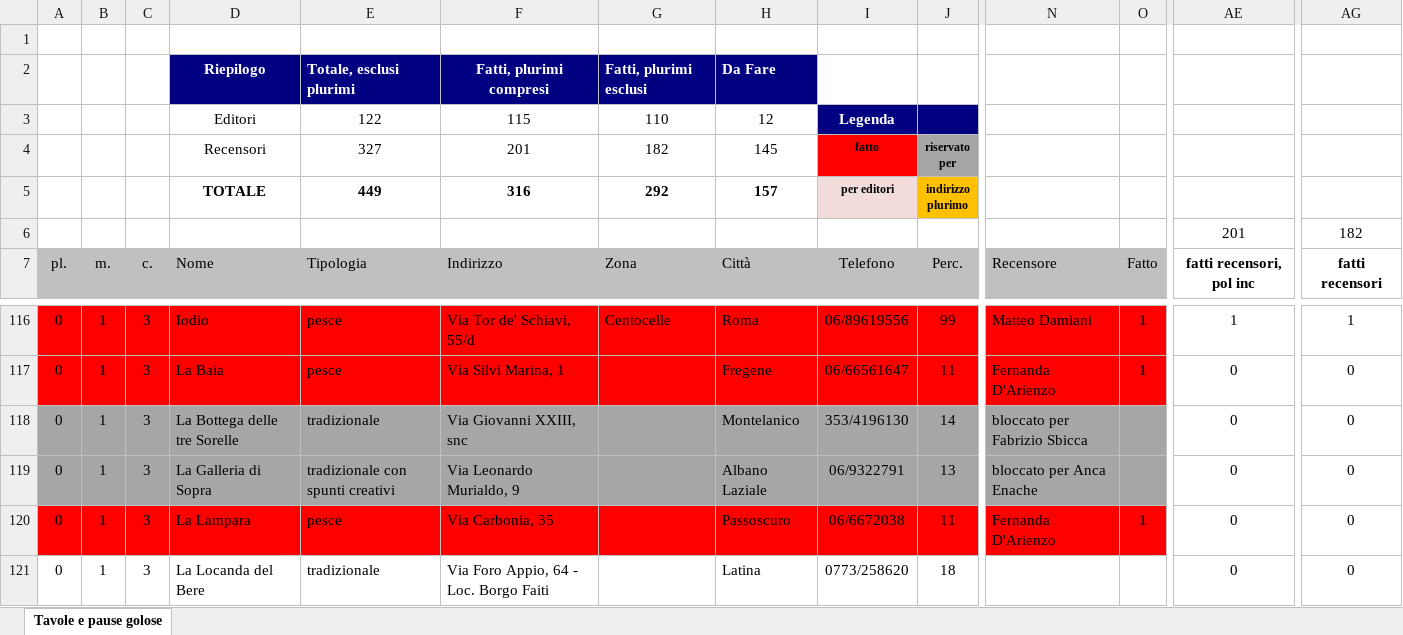
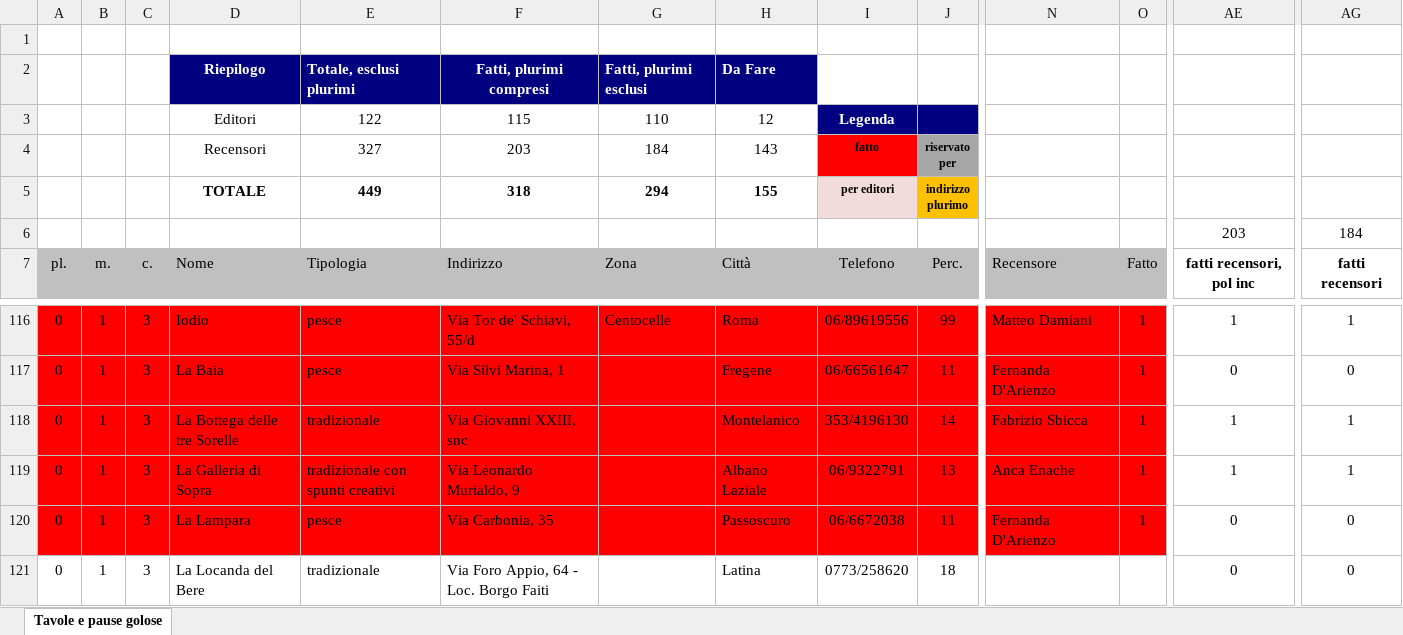
Before and after one commit to pecoraneraeditore/mappa-ristoranti, an Excel workbook: Roma_2027.xlsx, sheet Tavole e pause golose, drawn as a sheet; only a part is shown, gaps mark what is left out; values as stored, in another font and other column widths than the file's, no borders; the diff covers the shown part only; the diff names each change by its address in the sheet, - before the commit and + after, or states it on an @@ line.

```diff
--- a/Roma_2027.xlsx (sheet Tavole e pause golose)
+++ b/Roma_2027.xlsx (sheet Tavole e pause golose)
-F4: 201
+F4: 203
-G4: 182
+G4: 184
-H4: 145
+H4: 143
-F5: 316
+F5: 318
-G5: 292
+G5: 294
-H5: 157
+H5: 155
-AE6: 201
+AE6: 203
-AG6: 182
+AG6: 184
-A118:O119 fill: #A6A6A6
+A118:O119 fill: #FF0000
-N118: bloccato per Fabrizio Sbicca
+N118: Fabrizio Sbicca
-O118:O119: (empty)
+O118:O119: 1
-AE118:AE119: 0
+AE118:AE119: 1
-AG118:AG119: 0
+AG118:AG119: 1
-N119: bloccato per Anca Enache
+N119: Anca Enache
```
Also changed, not shown: cell formats elsewhere in this sheet, 3 other files.
